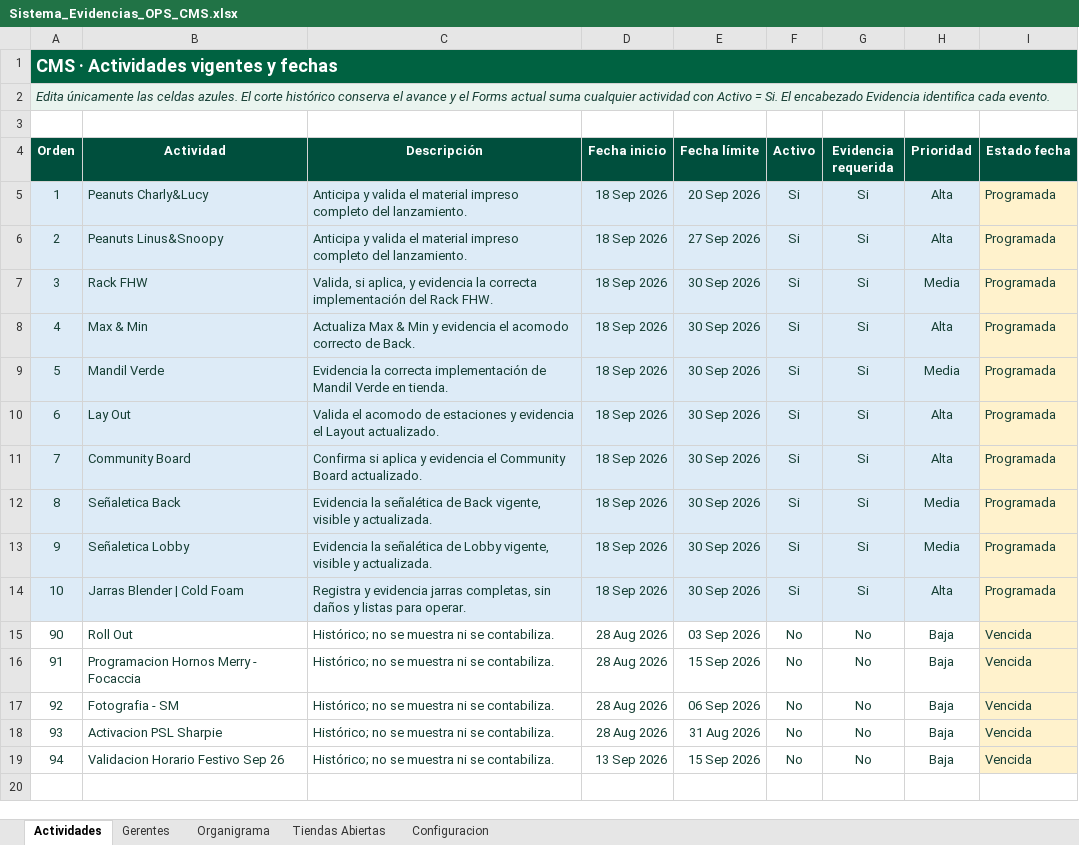
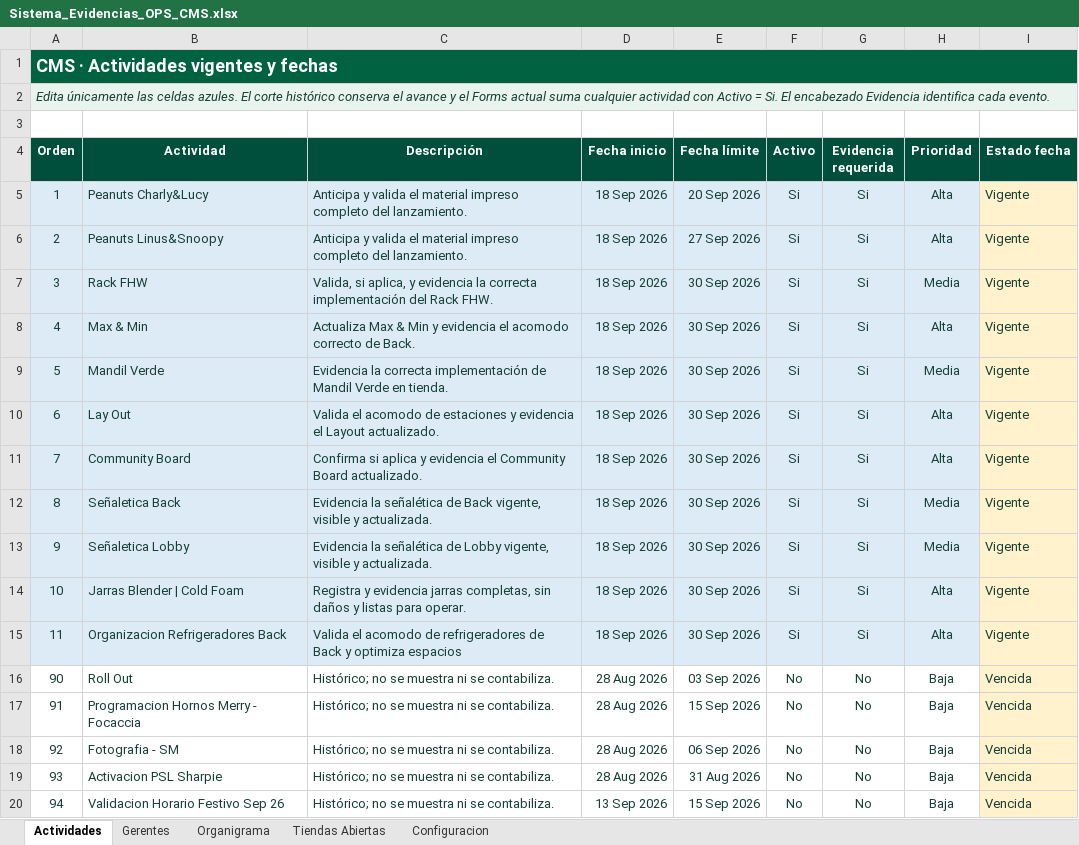
Before and after one commit to sbx-mex/Sistemas_Evidencias_Ops, an Excel workbook: cms/Sistema_Evidencias_OPS_CMS.xlsx, sheet Actividades, drawn as a sheet; values as stored, in another font and other column widths than the file's, no borders; the diff names each change by its address in the sheet, - before the commit and + after, or states it on an @@ line.

```diff
--- a/cms/Sistema_Evidencias_OPS_CMS.xlsx (sheet Actividades)
+++ b/cms/Sistema_Evidencias_OPS_CMS.xlsx (sheet Actividades)
-I5:I14 (Estado fecha): Programada
+I5:I14 (Estado fecha): Vigente
+row 15: 11 | Organizacion Refrigeradores Back | Valida el acomodo de refrigeradores de Back y optimiza espacios | 18 Sep 2026 | 30 Sep 2026 | Si | Si | Alta | Vigente
```
Also changed, not shown: cms/Directorio.xlsx.
